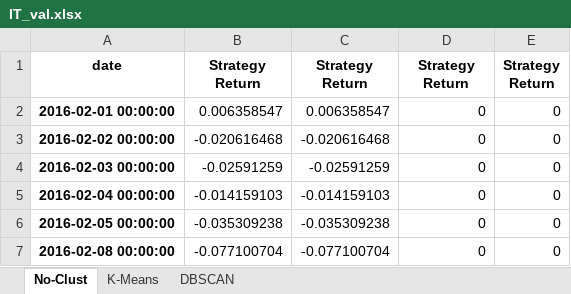
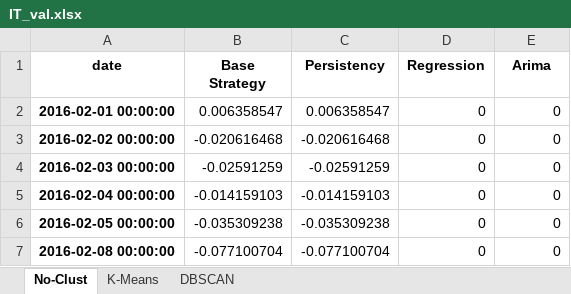
Before and after one commit to francesco-source/Portfolio-Optimization-via-Machine-Learning-Models, an Excel workbook: Results/Returns/IT_val.xlsx, sheet No-Clust, drawn as a sheet; only a part is shown; values as stored, in another font and other column widths than the file's, no borders; the diff names each change by its address in the sheet, - before the commit and + after, or states it on an @@ line.

```diff
--- a/Results/Returns/IT_val.xlsx (sheet No-Clust)
+++ b/Results/Returns/IT_val.xlsx (sheet No-Clust)
-B1: Strategy Return
+B1: Base Strategy
-C1: Strategy Return
+C1: Persistency
-D1: Strategy Return
+D1: Regression
-E1: Strategy Return
+E1: Arima
```
Also changed, not shown: sheet DBSCAN, sheet K-Means, Results/Returns/IT_train.xlsx, Results/Returns/US_train.xlsx, 3 other files.
